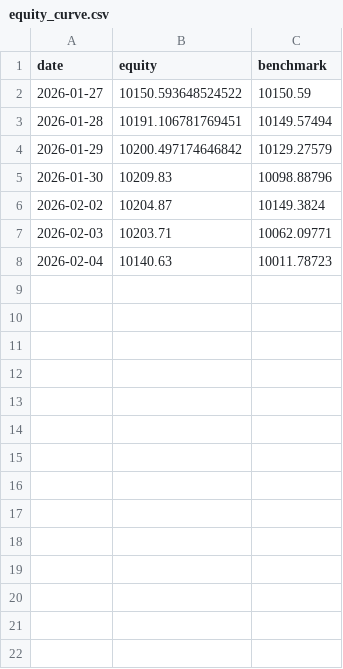
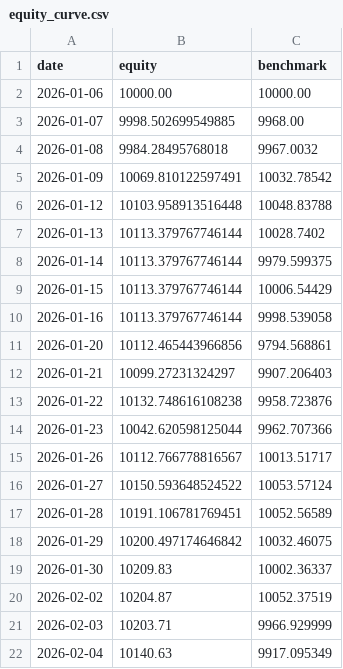
Before and after one commit to birdsley/topological_trader_dashboard, a CSV file: data/equity_curve.csv, drawn as a sheet.

Commit message:
Add historical equity data for January 2026
Added historical equity data for January 2026.

```diff
--- a/data/equity_curve.csv
+++ b/data/equity_curve.csv
@@ -1,8 +1,22 @@
 date,equity,benchmark
-2026-01-27,10150.593648524522,10150.59
-2026-01-28,10191.106781769451,10149.57494
-2026-01-29,10200.497174646842,10129.27579
-2026-01-30,10209.83,10098.88796
-2026-02-02,10204.87,10149.3824
-2026-02-03,10203.71,10062.09771
-2026-02-04,10140.63,10011.78723
+2026-01-06,10000.00,10000.00
+2026-01-07,9998.502699549885,9968.00
+2026-01-08,9984.28495768018,9967.0032
+2026-01-09,10069.810122597491,10032.78542
+2026-01-12,10103.958913516448,10048.83788
+2026-01-13,10113.379767746144,10028.7402
+2026-01-14,10113.379767746144,9979.599375
+2026-01-15,10113.379767746144,10006.54429
+2026-01-16,10113.379767746144,9998.539058
+2026-01-20,10112.465443966856,9794.568861
+2026-01-21,10099.27231324297,9907.206403
+2026-01-22,10132.748616108238,9958.723876
+2026-01-23,10042.620598125044,9962.707366
+2026-01-26,10112.766778816567,10013.51717
+2026-01-27,10150.593648524522,10053.57124
+2026-01-28,10191.106781769451,10052.56589
+2026-01-29,10200.497174646842,10032.46075
+2026-01-30,10209.83,10002.36337
+2026-02-02,10204.87,10052.37519
+2026-02-03,10203.71,9966.929999
+2026-02-04,10140.63,9917.095349
```
